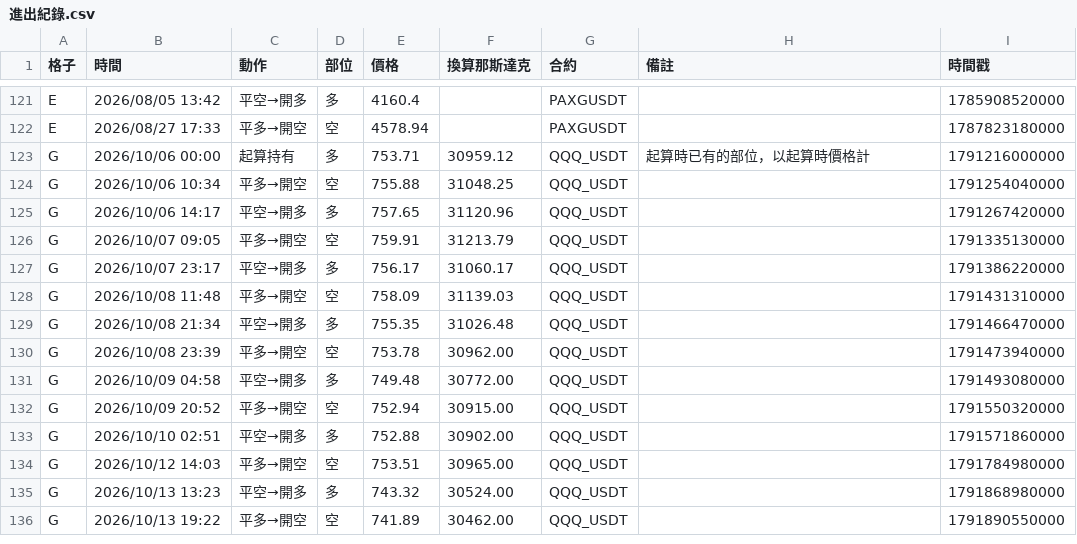
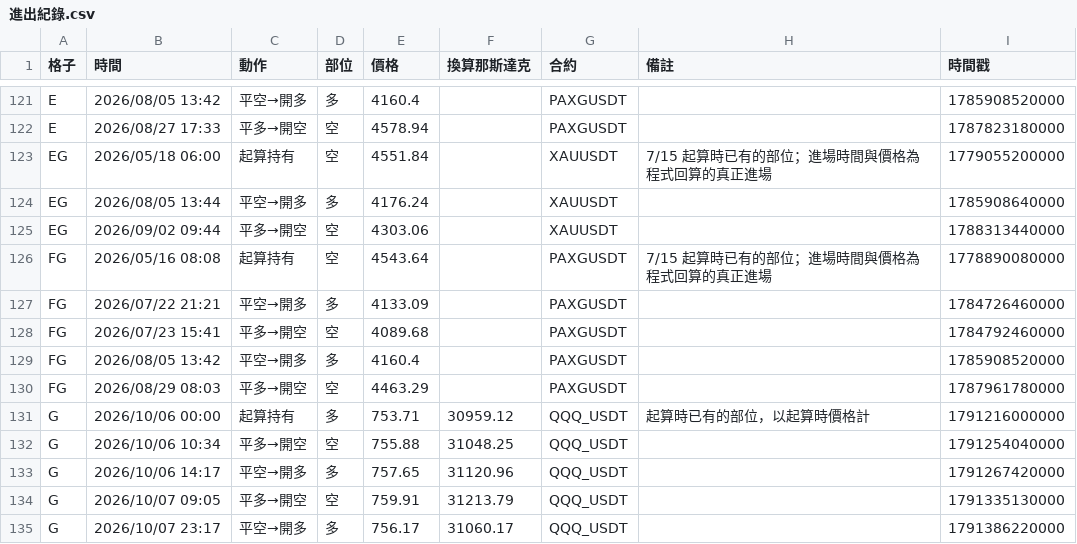
Before and after one commit to EASON-237588/index-trend-dashboard, a CSV file: 實際紀錄/進出紀錄.csv, drawn as a sheet; only a part is shown, gaps mark what is left out; the shorter side is filled out with more unchanged rows; the diff names each change by its address in the sheet, - before the commit and + after, or states it on an @@ line.

```diff
--- a/實際紀錄/進出紀錄.csv
+++ b/實際紀錄/進出紀錄.csv
+row 123: EG | 2026/05/18 06:00 | 起算持有 | 空 | 4551.84 |  | XAUUSDT | 7/15 起算時已有的部位；進場時間與價格為程式回算的真正進場 | 1779055200000
+row 124: EG | 2026/08/05 13:44 | 平空→開多 | 多 | 4176.24 |  | XAUUSDT |  | 1785908640000
+row 125: EG | 2026/09/02 09:44 | 平多→開空 | 空 | 4303.06 |  | XAUUSDT |  | 1788313440000
+row 126: FG | 2026/05/16 08:08 | 起算持有 | 空 | 4543.64 |  | PAXGUSDT | 7/15 起算時已有的部位；進場時間與價格為程式回算的真正進場 | 1778890080000
+row 127: FG | 2026/07/22 21:21 | 平空→開多 | 多 | 4133.09 |  | PAXGUSDT |  | 1784726460000
+row 128: FG | 2026/07/23 15:41 | 平多→開空 | 空 | 4089.68 |  | PAXGUSDT |  | 1784792460000
+row 129: FG | 2026/08/05 13:42 | 平空→開多 | 多 | 4160.4 |  | PAXGUSDT |  | 1785908520000
+row 130: FG | 2026/08/29 08:03 | 平多→開空 | 空 | 4463.29 |  | PAXGUSDT |  | 1787961780000
```
Also changed, not shown: 4 other files.
